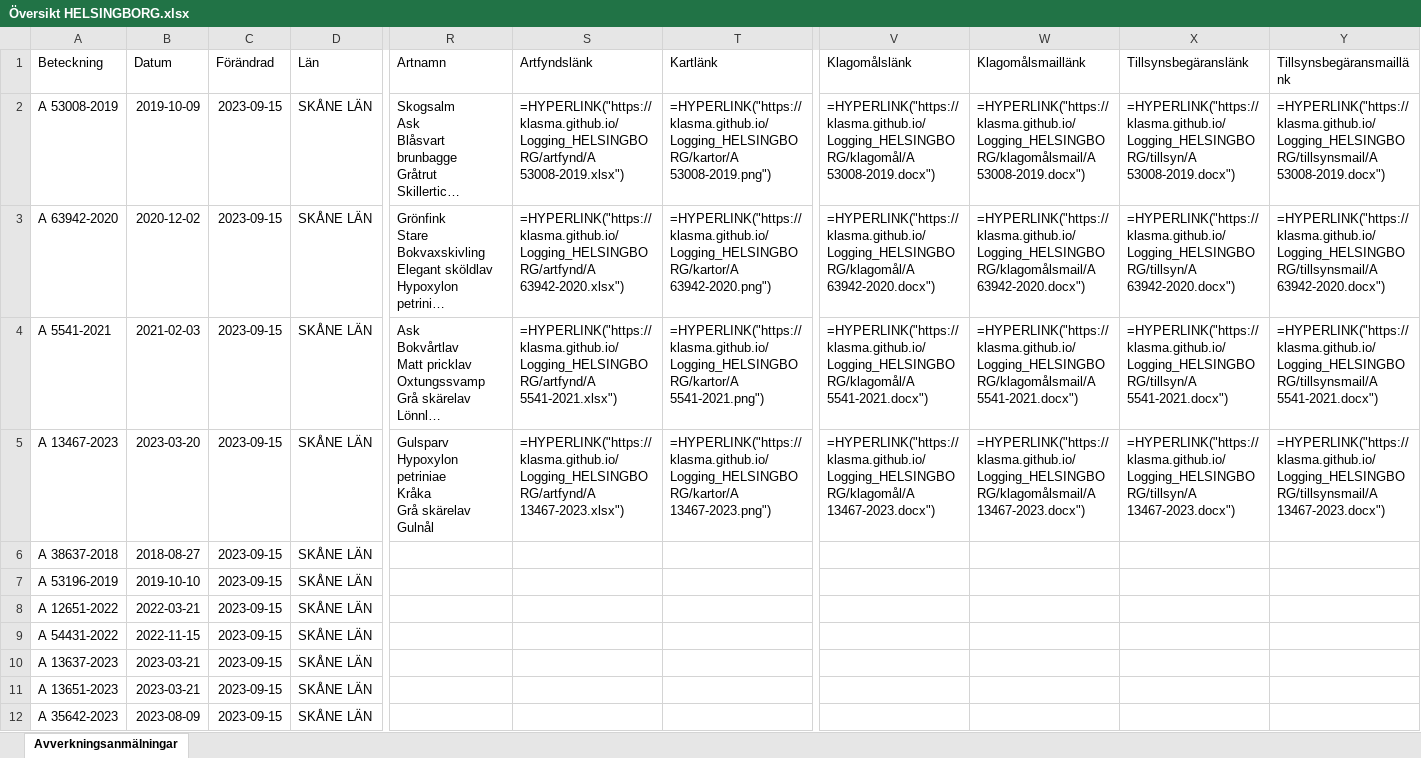
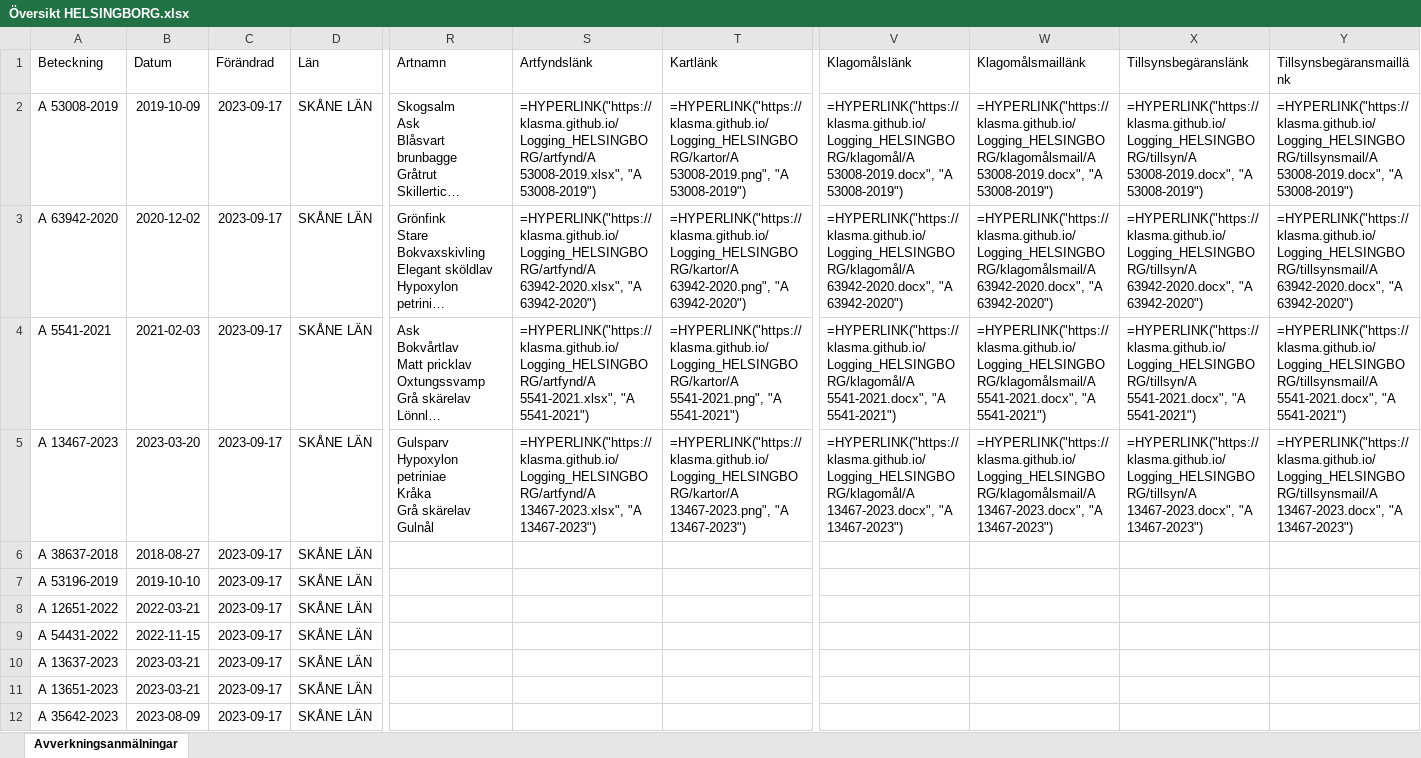
Before and after one commit to klasma/Logging_HELSINGBORG, an Excel workbook: Översikt HELSINGBORG.xlsx, sheet Avverkningsanmälningar, drawn as a sheet; only a part is shown, gaps mark what is left out; long unchanged cells end in …; values as stored, in another font and other column widths than the file's, no borders; formulas without a stored value are shown as written; the diff names each change by its address in the sheet, - before the commit and + after, or states it on an @@ line.

```diff
--- a/Översikt HELSINGBORG.xlsx (sheet Avverkningsanmälningar)
+++ b/Översikt HELSINGBORG.xlsx (sheet Avverkningsanmälningar)
-C2:C12 (Förändrad): 2023-09-15
+C2:C12 (Förändrad): 2023-09-17
-S2 (Artfyndslänk): =HYPERLINK("https://klasma.github.io/Logging_HELSINGBORG/artfynd/A 53008-2019.xlsx")
+S2 (Artfyndslänk): =HYPERLINK("https://klasma.github.io/Logging_HELSINGBORG/artfynd/A 53008-2019.xlsx", "A 53008-2019")
-T2 (Kartlänk): =HYPERLINK("https://klasma.github.io/Logging_HELSINGBORG/kartor/A 53008-2019.png")
+T2 (Kartlänk): =HYPERLINK("https://klasma.github.io/Logging_HELSINGBORG/kartor/A 53008-2019.png", "A 53008-2019")
-V2 (Klagomålslänk): =HYPERLINK("https://klasma.github.io/Logging_HELSINGBORG/klagomål/A 53008-2019.docx")
+V2 (Klagomålslänk): =HYPERLINK("https://klasma.github.io/Logging_HELSINGBORG/klagomål/A 53008-2019.docx", "A 53008-2019")
-W2 (Klagomålsmaillänk): =HYPERLINK("https://klasma.github.io/Logging_HELSINGBORG/klagomålsmail/A 53008-2019.docx")
+W2 (Klagomålsmaillänk): =HYPERLINK("https://klasma.github.io/Logging_HELSINGBORG/klagomålsmail/A 53008-2019.docx", "A 53008-2019")
-X2 (Tillsynsbegäranslänk): =HYPERLINK("https://klasma.github.io/Logging_HELSINGBORG/tillsyn/A 53008-2019.docx")
+X2 (Tillsynsbegäranslänk): =HYPERLINK("https://klasma.github.io/Logging_HELSINGBORG/tillsyn/A 53008-2019.docx", "A 53008-2019")
-Y2 (Tillsynsbegäransmaillänk): =HYPERLINK("https://klasma.github.io/Logging_HELSINGBORG/tillsynsmail/A 53008-2019.docx")
+Y2 (Tillsynsbegäransmaillänk): =HYPERLINK("https://klasma.github.io/Logging_HELSINGBORG/tillsynsmail/A 53008-2019.docx", "A 53008-2019")
-S3 (Artfyndslänk): =HYPERLINK("https://klasma.github.io/Logging_HELSINGBORG/artfynd/A 63942-2020.xlsx")
+S3 (Artfyndslänk): =HYPERLINK("https://klasma.github.io/Logging_HELSINGBORG/artfynd/A 63942-2020.xlsx", "A 63942-2020")
-T3 (Kartlänk): =HYPERLINK("https://klasma.github.io/Logging_HELSINGBORG/kartor/A 63942-2020.png")
+T3 (Kartlänk): =HYPERLINK("https://klasma.github.io/Logging_HELSINGBORG/kartor/A 63942-2020.png", "A 63942-2020")
-V3 (Klagomålslänk): =HYPERLINK("https://klasma.github.io/Logging_HELSINGBORG/klagomål/A 63942-2020.docx")
+V3 (Klagomålslänk): =HYPERLINK("https://klasma.github.io/Logging_HELSINGBORG/klagomål/A 63942-2020.docx", "A 63942-2020")
-W3 (Klagomålsmaillänk): =HYPERLINK("https://klasma.github.io/Logging_HELSINGBORG/klagomålsmail/A 63942-2020.docx")
+W3 (Klagomålsmaillänk): =HYPERLINK("https://klasma.github.io/Logging_HELSINGBORG/klagomålsmail/A 63942-2020.docx", "A 63942-2020")
-X3 (Tillsynsbegäranslänk): =HYPERLINK("https://klasma.github.io/Logging_HELSINGBORG/tillsyn/A 63942-2020.docx")
+X3 (Tillsynsbegäranslänk): =HYPERLINK("https://klasma.github.io/Logging_HELSINGBORG/tillsyn/A 63942-2020.docx", "A 63942-2020")
-Y3 (Tillsynsbegäransmaillänk): =HYPERLINK("https://klasma.github.io/Logging_HELSINGBORG/tillsynsmail/A 63942-2020.docx")
+Y3 (Tillsynsbegäransmaillänk): =HYPERLINK("https://klasma.github.io/Logging_HELSINGBORG/tillsynsmail/A 63942-2020.docx", "A 63942-2020")
-S4 (Artfyndslänk): =HYPERLINK("https://klasma.github.io/Logging_HELSINGBORG/artfynd/A 5541-2021.xlsx")
+S4 (Artfyndslänk): =HYPERLINK("https://klasma.github.io/Logging_HELSINGBORG/artfynd/A 5541-2021.xlsx", "A 5541-2021")
-T4 (Kartlänk): =HYPERLINK("https://klasma.github.io/Logging_HELSINGBORG/kartor/A 5541-2021.png")
+T4 (Kartlänk): =HYPERLINK("https://klasma.github.io/Logging_HELSINGBORG/kartor/A 5541-2021.png", "A 5541-2021")
-V4 (Klagomålslänk): =HYPERLINK("https://klasma.github.io/Logging_HELSINGBORG/klagomål/A 5541-2021.docx")
+V4 (Klagomålslänk): =HYPERLINK("https://klasma.github.io/Logging_HELSINGBORG/klagomål/A 5541-2021.docx", "A 5541-2021")
-W4 (Klagomålsmaillänk): =HYPERLINK("https://klasma.github.io/Logging_HELSINGBORG/klagomålsmail/A 5541-2021.docx")
+W4 (Klagomålsmaillänk): =HYPERLINK("https://klasma.github.io/Logging_HELSINGBORG/klagomålsmail/A 5541-2021.docx", "A 5541-2021")
-X4 (Tillsynsbegäranslänk): =HYPERLINK("https://klasma.github.io/Logging_HELSINGBORG/tillsyn/A 5541-2021.docx")
+X4 (Tillsynsbegäranslänk): =HYPERLINK("https://klasma.github.io/Logging_HELSINGBORG/tillsyn/A 5541-2021.docx", "A 5541-2021")
-Y4 (Tillsynsbegäransmaillänk): =HYPERLINK("https://klasma.github.io/Logging_HELSINGBORG/tillsynsmail/A 5541-2021.docx")
+Y4 (Tillsynsbegäransmaillänk): =HYPERLINK("https://klasma.github.io/Logging_HELSINGBORG/tillsynsmail/A 5541-2021.docx", "A 5541-2021")
-S5 (Artfyndslänk): =HYPERLINK("https://klasma.github.io/Logging_HELSINGBORG/artfynd/A 13467-2023.xlsx")
+S5 (Artfyndslänk): =HYPERLINK("https://klasma.github.io/Logging_HELSINGBORG/artfynd/A 13467-2023.xlsx", "A 13467-2023")
-T5 (Kartlänk): =HYPERLINK("https://klasma.github.io/Logging_HELSINGBORG/kartor/A 13467-2023.png")
+T5 (Kartlänk): =HYPERLINK("https://klasma.github.io/Logging_HELSINGBORG/kartor/A 13467-2023.png", "A 13467-2023")
-V5 (Klagomålslänk): =HYPERLINK("https://klasma.github.io/Logging_HELSINGBORG/klagomål/A 13467-2023.docx")
+V5 (Klagomålslänk): =HYPERLINK("https://klasma.github.io/Logging_HELSINGBORG/klagomål/A 13467-2023.docx", "A 13467-2023")
-W5 (Klagomålsmaillänk): =HYPERLINK("https://klasma.github.io/Logging_HELSINGBORG/klagomålsmail/A 13467-2023.docx")
+W5 (Klagomålsmaillänk): =HYPERLINK("https://klasma.github.io/Logging_HELSINGBORG/klagomålsmail/A 13467-2023.docx", "A 13467-2023")
-X5 (Tillsynsbegäranslänk): =HYPERLINK("https://klasma.github.io/Logging_HELSINGBORG/tillsyn/A 13467-2023.docx")
+X5 (Tillsynsbegäranslänk): =HYPERLINK("https://klasma.github.io/Logging_HELSINGBORG/tillsyn/A 13467-2023.docx", "A 13467-2023")
-Y5 (Tillsynsbegäransmaillänk): =HYPERLINK("https://klasma.github.io/Logging_HELSINGBORG/tillsynsmail/A 13467-2023.docx")
+Y5 (Tillsynsbegäransmaillänk): =HYPERLINK("https://klasma.github.io/Logging_HELSINGBORG/tillsynsmail/A 13467-2023.docx", "A 13467-2023")
```
Also changed, not shown: artfynd/A 13467-2023.xlsx, artfynd/A 53008-2019.xlsx, 19 other files.
